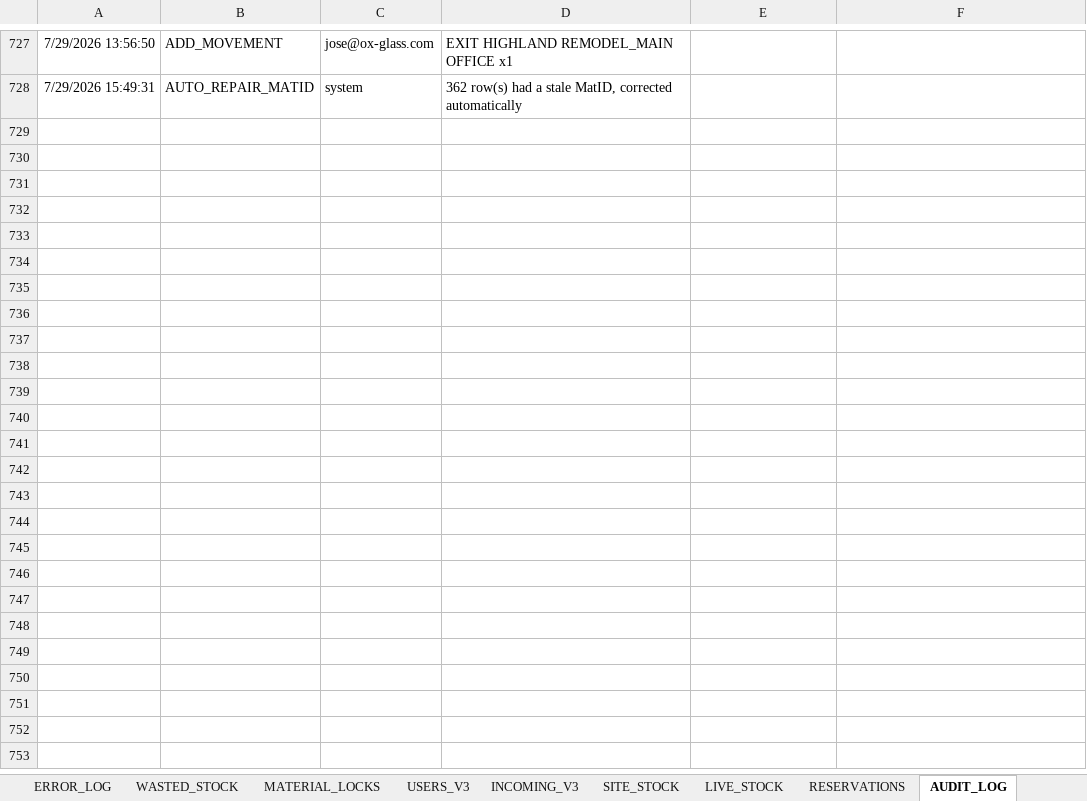
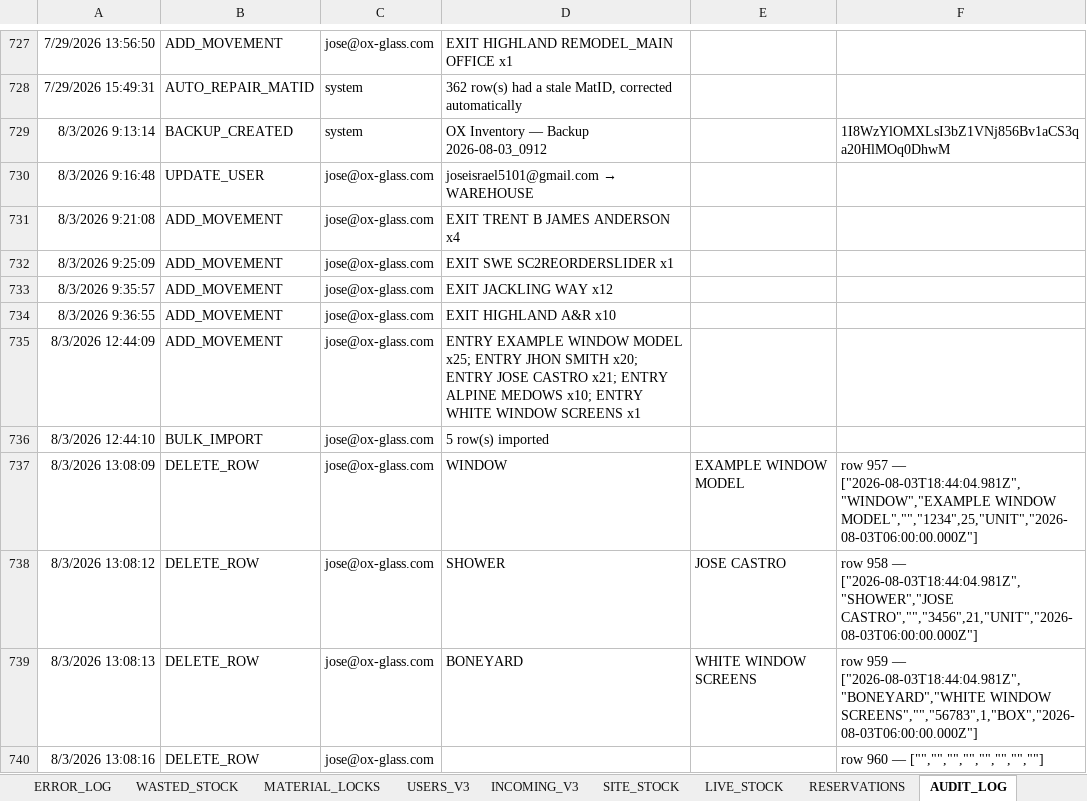
Before and after one commit to jic51/Inspired-Projects, an Excel workbook: OX-GLASS-WMS/OX Inventory.xlsx, sheet AUDIT_LOG, drawn as a sheet; only a part is shown, gaps mark what is left out; values as stored, in another font and other column widths than the file's, no borders; charts and pictures not drawn; the diff covers the shown part only; the diff names each change by its address in the sheet, - before the commit and + after, or states it on an @@ line.

```diff
--- a/OX-GLASS-WMS/OX Inventory.xlsx (sheet AUDIT_LOG)
+++ b/OX-GLASS-WMS/OX Inventory.xlsx (sheet AUDIT_LOG)
+row 729: 8/3/2026 9:13:14 | BACKUP_CREATED | system | OX Inventory — Backup 2026-08-03_0912 |  | 1I8WzYlOMXLsI3bZ1VNj856Bv1aCS3qa20HlMOq0DhwM
+row 730: 8/3/2026 9:16:48 | UPDATE_USER | jose@ox-glass.com | joseisrael5101@gmail.com → WAREHOUSE
+row 731: 8/3/2026 9:21:08 | ADD_MOVEMENT | jose@ox-glass.com | EXIT TRENT B JAMES ANDERSON x4
+row 732: 8/3/2026 9:25:09 | ADD_MOVEMENT | jose@ox-glass.com | EXIT SWE SC2REORDERSLIDER x1
+row 733: 8/3/2026 9:35:57 | ADD_MOVEMENT | jose@ox-glass.com | EXIT JACKLING WAY x12
+row 734: 8/3/2026 9:36:55 | ADD_MOVEMENT | jose@ox-glass.com | EXIT HIGHLAND A&R x10
+row 735: 8/3/2026 12:44:09 | ADD_MOVEMENT | jose@ox-glass.com | ENTRY EXAMPLE WINDOW MODEL x25; ENTRY JHON SMITH x20; ENTRY JOSE CASTRO x21; ENTRY ALPINE MEDOWS x10; ENTRY WHITE WINDOW SCREENS x1
+row 736: 8/3/2026 12:44:10 | BULK_IMPORT | jose@ox-glass.com | 5 row(s) imported
+row 737: 8/3/2026 13:08:09 | DELETE_ROW | jose@ox-glass.com | WINDOW | EXAMPLE WINDOW MODEL | row 957 — ["2026-08-03T18:44:04.981Z","WINDOW","EXAMPLE WINDOW MODEL","","1234",25,"UNIT","2026-08-03T06:00:00.000Z"]
+row 738: 8/3/2026 13:08:12 | DELETE_ROW | jose@ox-glass.com | SHOWER | JOSE CASTRO | row 958 — ["2026-08-03T18:44:04.981Z","SHOWER","JOSE CASTRO","","3456",21,"UNIT","2026-08-03T06:00:00.000Z"]
+row 739: 8/3/2026 13:08:13 | DELETE_ROW | jose@ox-glass.com | BONEYARD | WHITE WINDOW SCREENS | row 959 — ["2026-08-03T18:44:04.981Z","BONEYARD","WHITE WINDOW SCREENS","","56783",1,"BOX","2026-08-03T06:00:00.000Z"]
+row 740: 8/3/2026 13:08:16 | DELETE_ROW | jose@ox-glass.com |  |  | row 960 — ["","","","","","","",""]
```
Also changed, not shown: 12 added rows elsewhere in this sheet, sheet MASTER_ARCHIVE_V3, sheet SCREEN, sheet SITE_STOCK, sheet LIVE_STOCK, sheet WASTED_STOCK, sheet USERS_V3, hidden cells, 4 other files.
